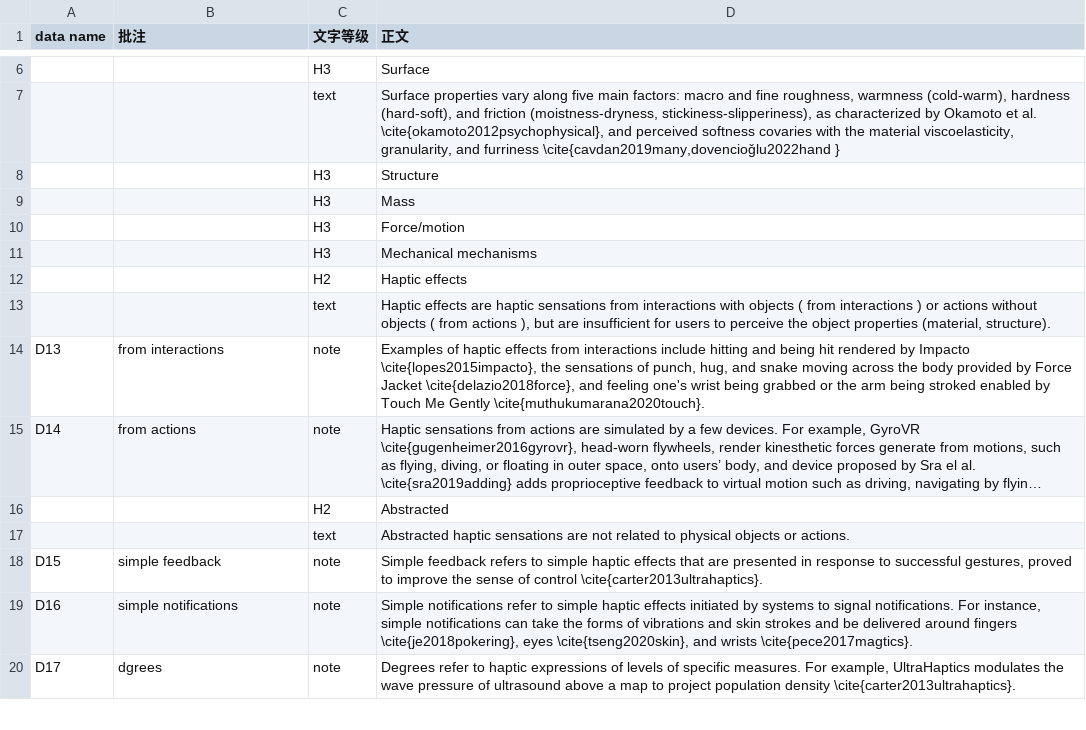
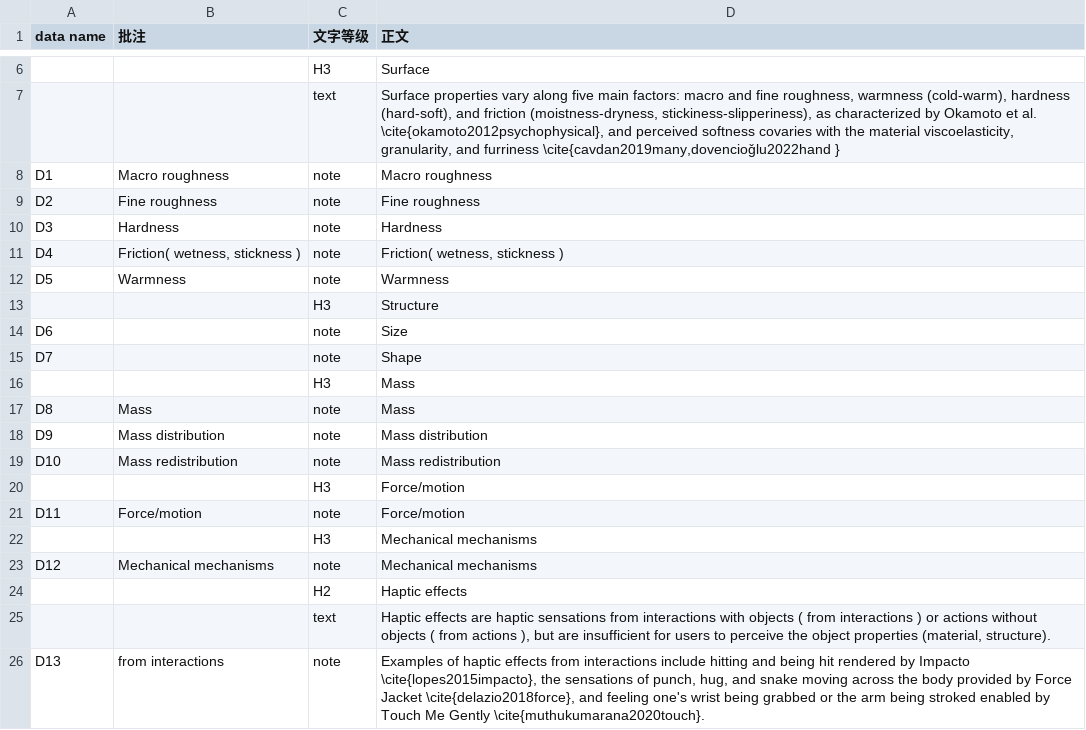
Before and after one commit to Kchen477/Kchen477, a CSV file: assets/text-MF.csv, drawn as a sheet; only a part is shown, gaps mark what is left out; the shorter side is filled out with more unchanged rows; long unchanged cells end in …; the diff covers the shown part only.

```diff
--- a/assets/text-MF.csv
+++ b/assets/text-MF.csv
@@ -7,6 +7,18 @@
 ,,text,"Surface properties vary along five main factors: macro and fine roughness, warmness (cold-warm), hardness (hard-soft), and friction (moistness-dryness, stickiness-slipperiness), as characterized by Okamoto et al. \cite{okamoto2012psychophysical}, and perceived softness covaries with the material viscoelasticity, granularity, and furriness \cite{cavdan2019many,dovencioǧlu2022hand }"
+D1,Macro roughness,note,Macro roughness
+D2,Fine roughness,note,Fine roughness
+D3,Hardness,note,Hardness
+D4,"Friction( wetness, stickness )",note,"Friction( wetness, stickness )"
+D5,Warmness,note,Warmness
 ,,H3,Structure
+D6,,note,Size
+D7,,note,Shape
 ,,H3,Mass
+D8,Mass,note,Mass
+D9,Mass distribution,note,Mass distribution
+D10,Mass redistribution,note,Mass redistribution
 ,,H3,Force/motion
+D11,Force/motion,note,Force/motion
 ,,H3,Mechanical mechanisms
+D12,Mechanical mechanisms,note,Mechanical mechanisms
 ,,H2,Haptic effects
```
Also changed, not shown: 18 added rows elsewhere in this file, 5 other files.
